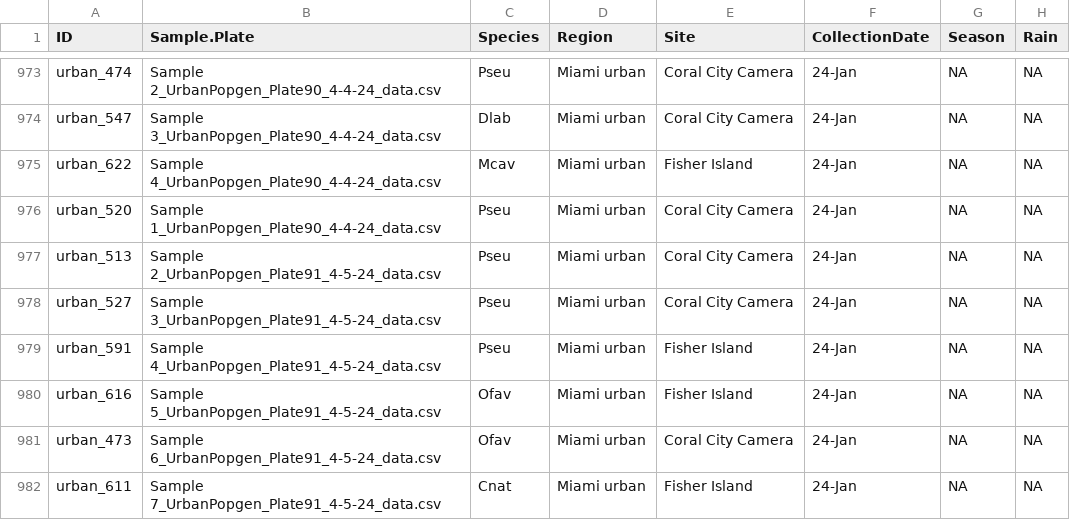
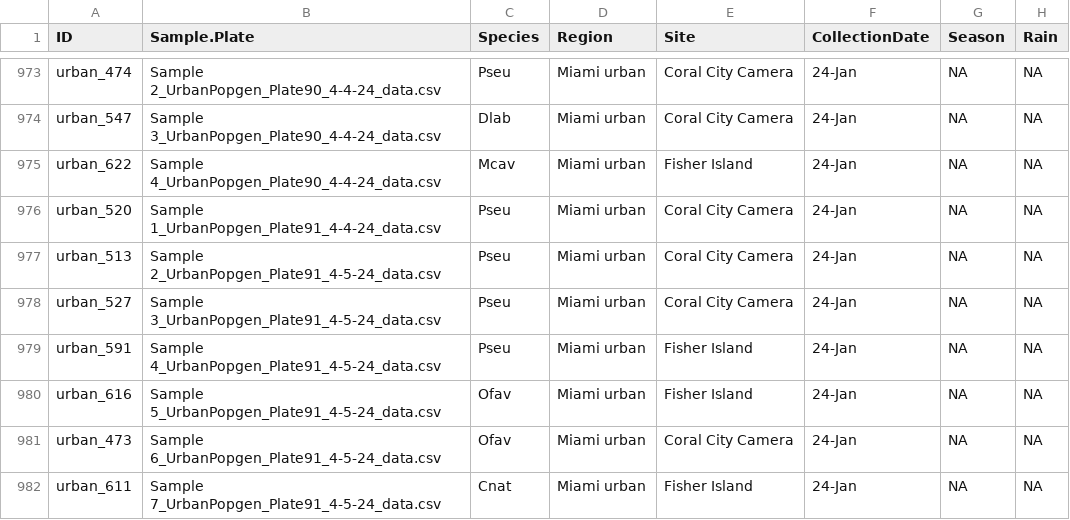
Before and after one commit to mstudiva/Urban-coral-population-genetics, a CSV file: symbionts/symProps_3Apr2024.csv, drawn as a sheet; only a part is shown, gaps mark what is left out; the diff names each change by its address in the sheet, - before the commit and + after, or states it on an @@ line.

Commit message:
Update symProps_3Apr2024.csv

```diff
--- a/symbionts/symProps_3Apr2024.csv
+++ b/symbionts/symProps_3Apr2024.csv
-B976 (Sample.Plate): Sample 1_UrbanPopgen_Plate90_4-4-24_data.csv
+B976 (Sample.Plate): Sample 1_UrbanPopgen_Plate91_4-4-24_data.csv
```
